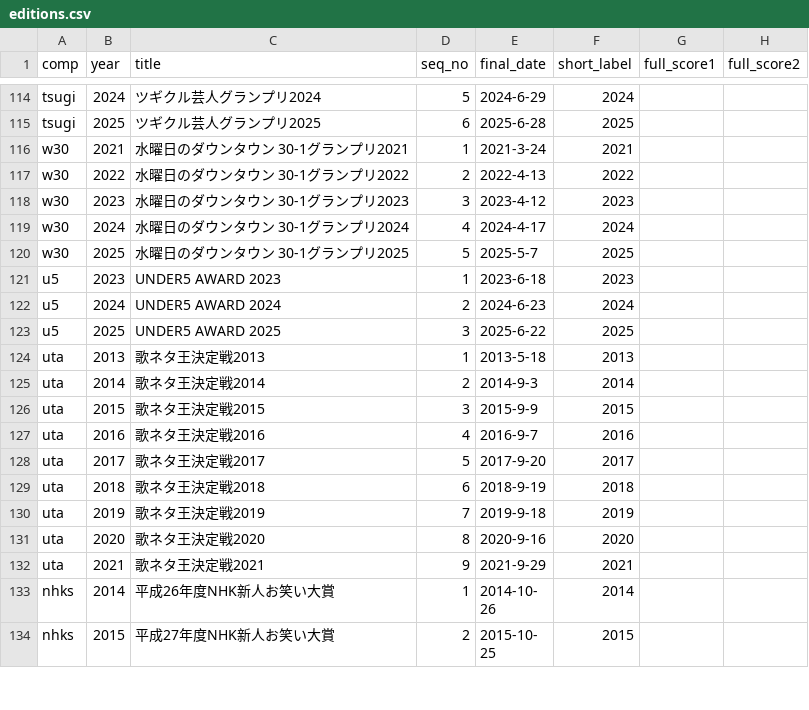
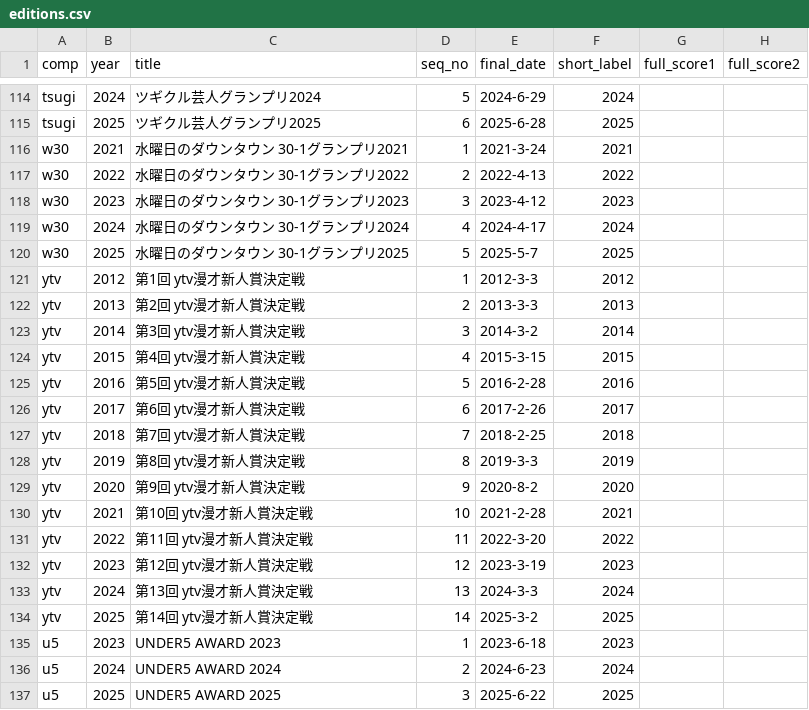
Before and after one commit to gmmtea/owarai-data, a CSV file: seed_csv/editions.csv, drawn as a sheet; only a part is shown, gaps mark what is left out; the shorter side is filled out with more unchanged rows.

```diff
--- a/seed_csv/editions.csv
+++ b/seed_csv/editions.csv
@@ -120,2 +120,16 @@ w30,2024,水曜日のダウンタウン 30-1グランプリ2024,4,2024-4-17,2024
 w30,2025,水曜日のダウンタウン 30-1グランプリ2025,5,2025-5-7,2025,,
+ytv,2012,第1回 ytv漫才新人賞決定戦,1,2012-3-3,2012,,
+ytv,2013,第2回 ytv漫才新人賞決定戦,2,2013-3-3,2013,,
+ytv,2014,第3回 ytv漫才新人賞決定戦,3,2014-3-2,2014,,
+ytv,2015,第4回 ytv漫才新人賞決定戦,4,2015-3-15,2015,,
+ytv,2016,第5回 ytv漫才新人賞決定戦,5,2016-2-28,2016,,
+ytv,2017,第6回 ytv漫才新人賞決定戦,6,2017-2-26,2017,,
+ytv,2018,第7回 ytv漫才新人賞決定戦,7,2018-2-25,2018,,
+ytv,2019,第8回 ytv漫才新人賞決定戦,8,2019-3-3,2019,,
+ytv,2020,第9回 ytv漫才新人賞決定戦,9,2020-8-2,2020,,
+ytv,2021,第10回 ytv漫才新人賞決定戦,10,2021-2-28,2021,,
+ytv,2022,第11回 ytv漫才新人賞決定戦,11,2022-3-20,2022,,
+ytv,2023,第12回 ytv漫才新人賞決定戦,12,2023-3-19,2023,,
+ytv,2024,第13回 ytv漫才新人賞決定戦,13,2024-3-3,2024,,
+ytv,2025,第14回 ytv漫才新人賞決定戦,14,2025-3-2,2025,,
 u5,2023,UNDER5 AWARD 2023,1,2023-6-18,2023,,
```
Also changed, not shown: seed_csv/comedians.csv, seed_csv/competitions.csv, 2 other files.
